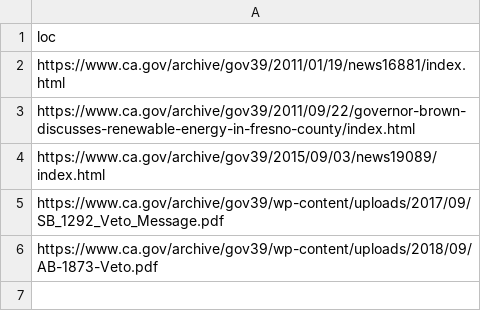
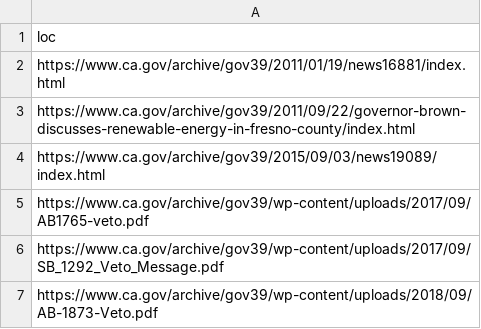
Before and after one commit to Office-of-Digital-Services/cagovportal, a CSV file: src/_data/sitemap_cleanup.csv, drawn as a sheet; the diff names each change by its address in the sheet, - before the commit and + after, or states it on an @@ line.

Commit message:
Added for indexing: https://www.ca.gov/archive/gov39/wp-content/uploads/2017/09/AB1765-veto.pdf

```diff
--- a/src/_data/sitemap_cleanup.csv
+++ b/src/_data/sitemap_cleanup.csv
+row 5: https://www.ca.gov/archive/gov39/wp-content/uploads/2017/09/AB1765-veto.pdf
```
